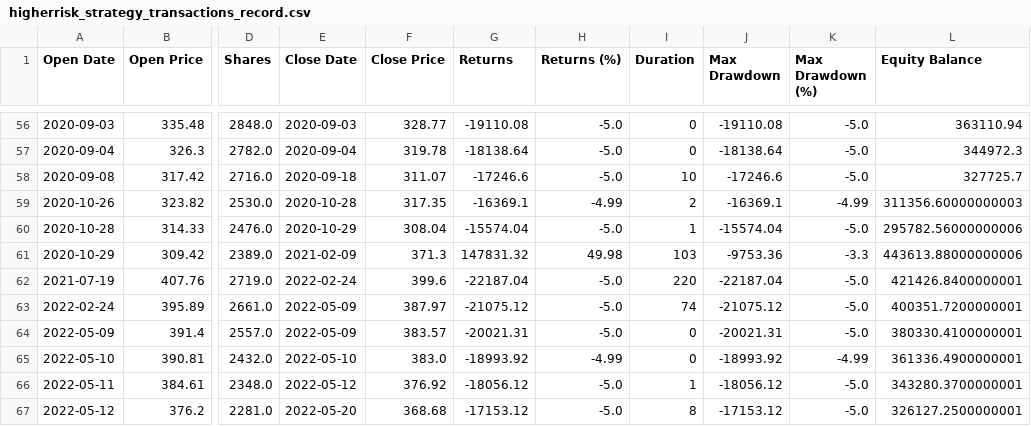
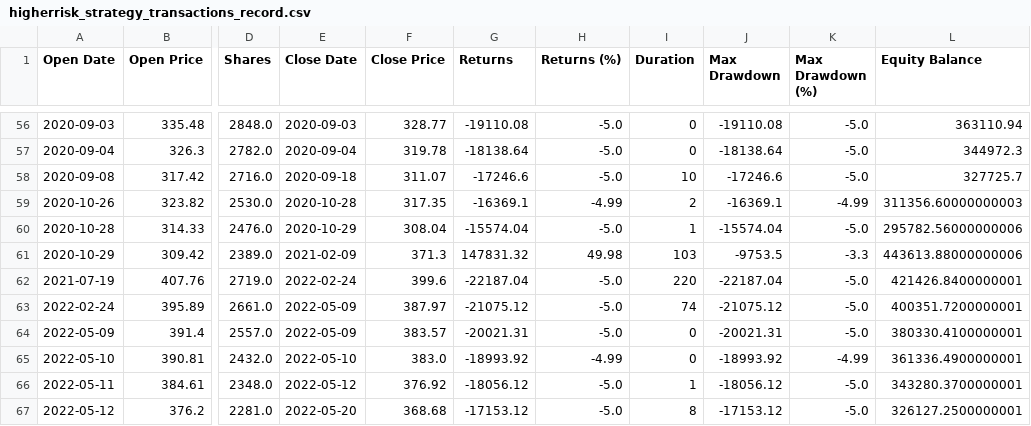
Before and after one commit to jianhaosoh/Fear-and-Greed-Index-Analysis, a CSV file: finalised_results/higherrisk_strategy_transactions_record.csv, drawn as a sheet; only a part is shown, gaps mark what is left out; the diff covers the shown part only; the diff names each change by its address in the sheet, - before the commit and + after, or states it on an @@ line.

```diff
--- a/finalised_results/higherrisk_strategy_transactions_record.csv
+++ b/finalised_results/higherrisk_strategy_transactions_record.csv
-J61 (Max Drawdown): -9753.36
+J61 (Max Drawdown): -9753.5
```
Also changed, not shown: 8 edited cells elsewhere in this file, finalised_results/higherrisk_strategy_report.csv, finalised_results/lowerrisk_strategy_report.csv, 8 other files.
